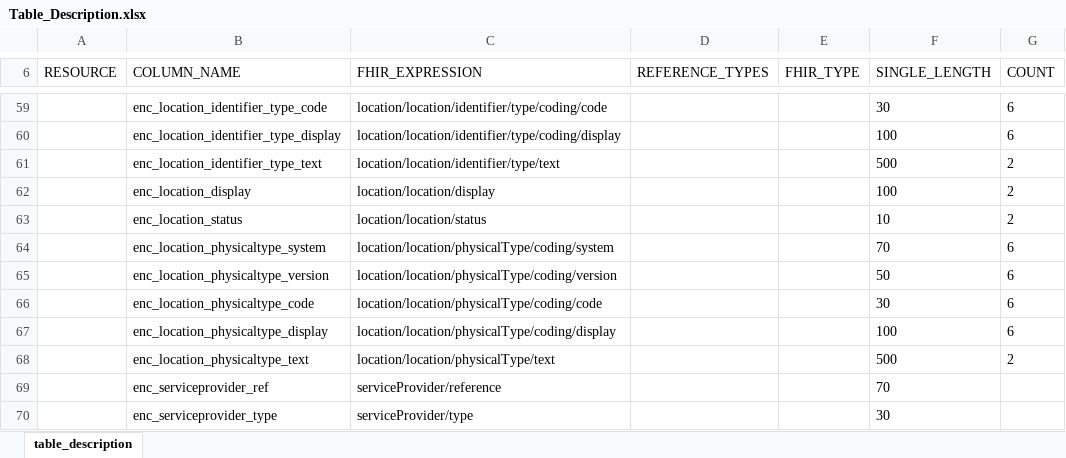
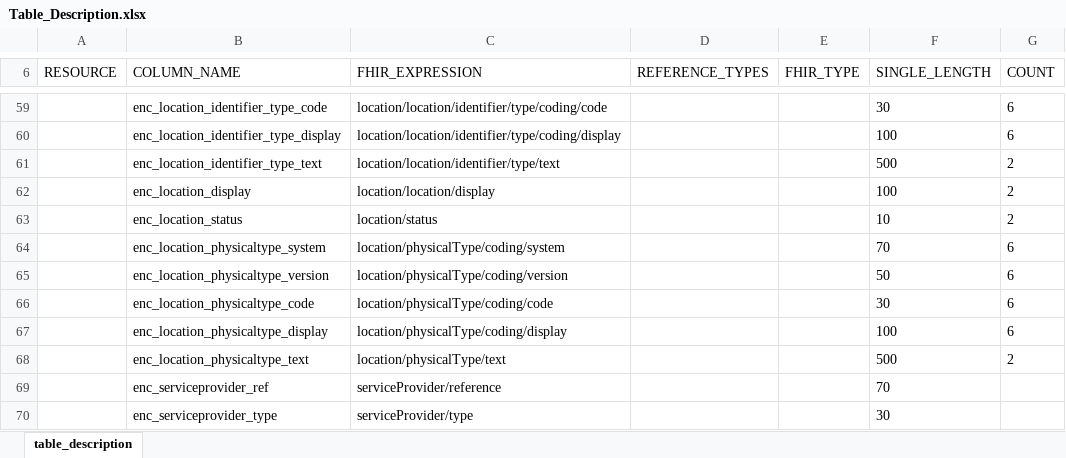
Before and after one commit to medizininformatik-initiative/INTERPOLAR, an Excel workbook: R-cds2db/cds2db/inst/extdata/Table_Description.xlsx, sheet table_description, drawn as a sheet; only a part is shown, gaps mark what is left out; values as stored, in another font and other column widths than the file's, no borders; the diff names each change by its address in the sheet, - before the commit and + after, or states it on an @@ line.

```diff
--- a/R-cds2db/cds2db/inst/extdata/Table_Description.xlsx (sheet table_description)
+++ b/R-cds2db/cds2db/inst/extdata/Table_Description.xlsx (sheet table_description)
-C63 (FHIR_EXPRESSION): location/location/status
+C63 (FHIR_EXPRESSION): location/status
-C64 (FHIR_EXPRESSION): location/location/physicalType/coding/system
+C64 (FHIR_EXPRESSION): location/physicalType/coding/system
-C65 (FHIR_EXPRESSION): location/location/physicalType/coding/version
+C65 (FHIR_EXPRESSION): location/physicalType/coding/version
-C66 (FHIR_EXPRESSION): location/location/physicalType/coding/code
+C66 (FHIR_EXPRESSION): location/physicalType/coding/code
-C67 (FHIR_EXPRESSION): location/location/physicalType/coding/display
+C67 (FHIR_EXPRESSION): location/physicalType/coding/display
-C68 (FHIR_EXPRESSION): location/location/physicalType/text
+C68 (FHIR_EXPRESSION): location/physicalType/text
```
Also changed, not shown: R-cds2db/cds2db/inst/extdata/Table_Description_Definition.xlsx, 19 other files.
